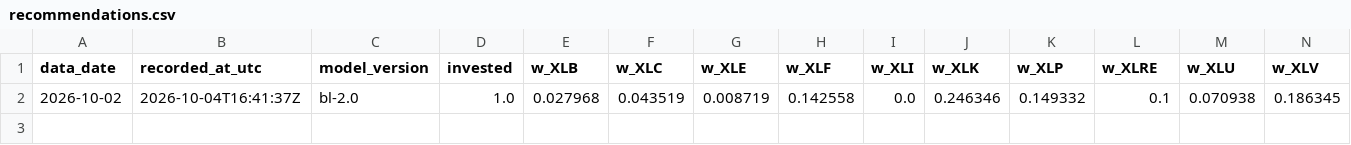
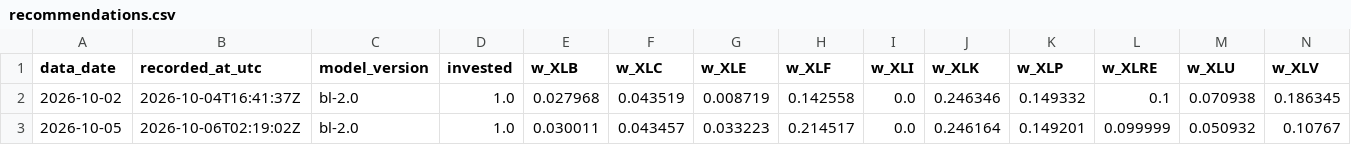
Before and after one commit to nimamaliev/black-litterman-app, a CSV file: backend/track_record/recommendations.csv, drawn as a sheet; only a part is shown; rows hold the shown columns only; the diff names each change by its address in the sheet, - before the commit and + after, or states it on an @@ line.

```diff
--- a/backend/track_record/recommendations.csv
+++ b/backend/track_record/recommendations.csv
+row 3: 2026-10-05 | 2026-10-06T02:19:02Z | bl-2.0 | 1.0 | 0.030011 | 0.043457 | 0.033223 | 0.214517 | 0.0 | 0.246164 | 0.149201 | 0.099999 | 0.050932 | 0.10767
```
